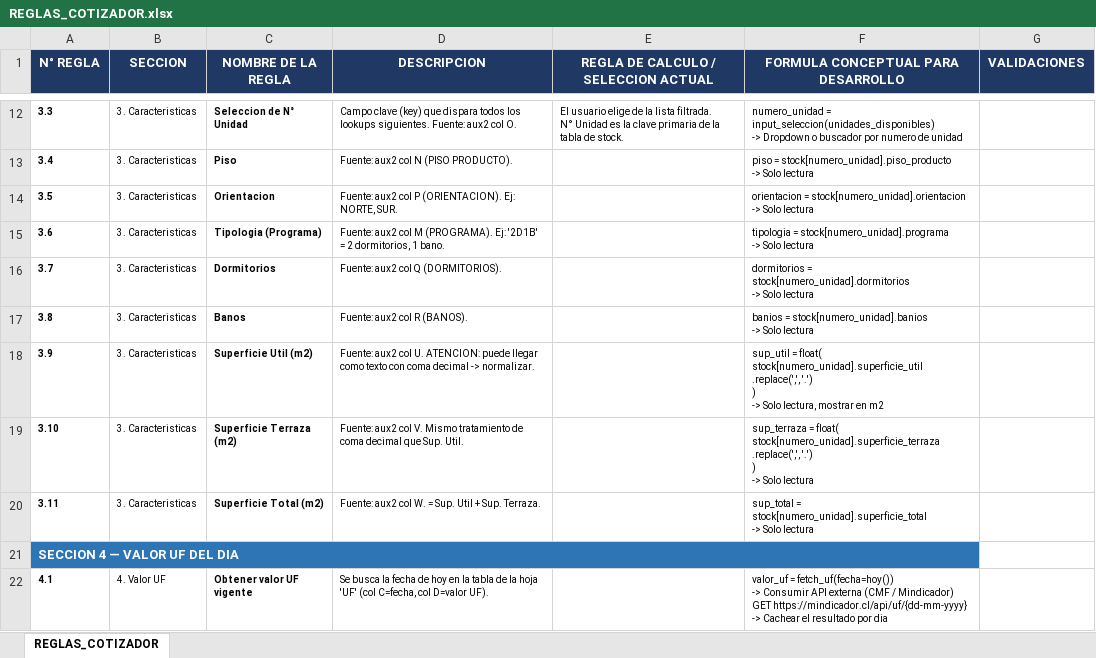
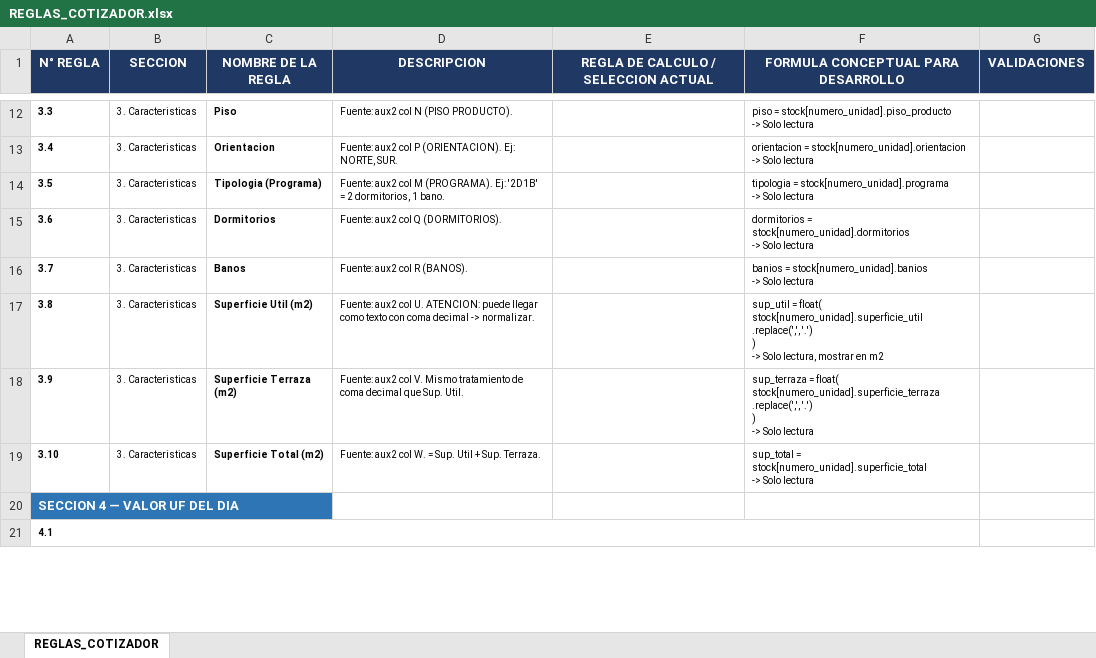
Before and after one commit to fdonosoh-droid/cotizador-web-mp, an Excel workbook: REGLAS_COTIZADOR.xlsx, sheet REGLAS_COTIZADOR, drawn as a sheet; only a part is shown, gaps mark what is left out; values as stored, in another font and other column widths than the file's, no borders; removed rows and columns are numbered as before the commit, all else as after; ↵ is a line break in a cell; the diff covers the shown part only; the diff names each change by its address in the sheet, - before the commit and + after, or states it on an @@ line.

```diff
--- a/REGLAS_COTIZADOR.xlsx (sheet REGLAS_COTIZADOR)
+++ b/REGLAS_COTIZADOR.xlsx (sheet REGLAS_COTIZADOR)
-C12 (NOMBRE DE LA REGLA): Seleccion de N° Unidad
+C12 (NOMBRE DE LA REGLA): Piso
-D12 (DESCRIPCION): Campo clave (key) que dispara todos los lookups siguientes. Fuente: aux2 col O.
+D12 (DESCRIPCION): Fuente: aux2 col N (PISO PRODUCTO).
-E12: El usuario elige de la lista filtrada. ↵ N° Unidad es la clave primaria de la tabla de stock.
+E12: (empty)
-F12: numero_unidad = input_seleccion(unidades_disponibles) ↵ -> Dropdown o buscador por numero de unidad
+F12: piso = stock[numero_unidad].piso_producto ↵ -> Solo lectura
-C13 (NOMBRE DE LA REGLA): Piso
+C13 (NOMBRE DE LA REGLA): Orientacion
-D13 (DESCRIPCION): Fuente: aux2 col N (PISO PRODUCTO).
+D13 (DESCRIPCION): Fuente: aux2 col P (ORIENTACION). Ej: NORTE, SUR.
-F13: piso = stock[numero_unidad].piso_producto ↵ -> Solo…
+F13: orientacion = stock[numero_unidad].orientacion ↵ -> Solo…
-C14 (NOMBRE DE LA REGLA): Orientacion
+C14 (NOMBRE DE LA REGLA): Tipologia (Programa)
-D14 (DESCRIPCION): …aux2 col P (ORIENTACION). Ej: NORTE, SUR.
+D14 (DESCRIPCION): …aux2 col M (PROGRAMA). Ej: '2D1B' = 2 dormitorios, 1 bano.
-F14: orientacion = stock[numero_unidad].orientacion ↵ -> Solo…
+F14: tipologia = stock[numero_unidad].programa ↵ -> Solo…
-C15 (NOMBRE DE LA REGLA): Tipologia (Programa)
+C15 (NOMBRE DE LA REGLA): Dormitorios
-D15 (DESCRIPCION): …aux2 col M (PROGRAMA). Ej: '2D1B' = 2 dormitorios, 1 bano.
+D15 (DESCRIPCION): …aux2 col Q (DORMITORIOS).
-F15: tipologia = stock[numero_unidad].programa ↵ -> Solo…
+F15: dormitorios = stock[numero_unidad].dormitorios ↵ -> Solo…
-C16 (NOMBRE DE LA REGLA): Dormitorios
+C16 (NOMBRE DE LA REGLA): Banos
-D16 (DESCRIPCION): Fuente: aux2 col Q (DORMITORIOS).
+D16 (DESCRIPCION): Fuente: aux2 col R (BANOS).
-F16: dormitorios = stock[numero_unidad].dormitorios ↵ -> Solo…
+F16: banios = stock[numero_unidad].banios ↵ -> Solo…
-C17 (NOMBRE DE LA REGLA): Banos
+C17 (NOMBRE DE LA REGLA): Superficie Util (m2)
-D17 (DESCRIPCION): …aux2 col R (BANOS).
+D17 (DESCRIPCION): …aux2 col U. ATENCION: puede llegar como texto con coma decimal -> normalizar.
-F17: banios = stock[numero_unidad].banios ↵ -> Solo lectura
+F17: sup_util = float( ↵ stock[numero_unidad].superficie_util ↵ .replace(',', '.') ↵ ) ↵ -> Solo lectura, mostrar en m2
-C18 (NOMBRE DE LA REGLA): Superficie Util (m2)
+C18 (NOMBRE DE LA REGLA): Superficie Terraza (m2)
-D18 (DESCRIPCION): …aux2 col U. ATENCION: puede llegar como texto con coma decimal -> normalizar.
+D18 (DESCRIPCION): …aux2 col V. Mismo tratamiento de coma decimal que Sup. Util.
-F18: sup_util = float( ↵ stock[numero_unidad].superficie_util ↵ .replace(',', '.') ↵ ) ↵ -> Solo lectura, mostrar en m2
+F18: sup_terraza = float( ↵ stock[numero_unidad].superficie_terraza ↵ .replace(',', '.') ↵ ) ↵ -> Solo lectura
-C19 (NOMBRE DE LA REGLA): Superficie Terraza (m2)
+C19 (NOMBRE DE LA REGLA): Superficie Total (m2)
-D19 (DESCRIPCION): …aux2 col V. Mismo tratamiento de coma decimal que Sup. Util.
+D19 (DESCRIPCION): …aux2 col W. = Sup. Util + Sup. Terraza.
-F19: sup_terraza = float( ↵ stock[numero_unidad].superficie_terraza ↵ .replace(',', '.') ↵ ) ↵ -> Solo…
+F19: sup_total = stock[numero_unidad].superficie_total ↵ -> Solo…
-row 20: 3.11 | 3. Caracteristicas | Superficie Total (m2) | Fuente: aux2 col W. = Sup. Util + Sup. Terraza. |  | sup_total = stock[numero_unidad].superficie_total ↵ -> Solo lectura
-A21:F21 merged
+A21:F21 merged
-B21 (SECCION): 4. Valor UF
+B21 (SECCION): (empty)
-C21 (NOMBRE DE LA REGLA): Obtener valor UF vigente
+C21 (NOMBRE DE LA REGLA): (empty)
-D21 (DESCRIPCION): Se busca la fecha de hoy en la tabla de la hoja 'UF' (col C=fecha, col D=valor UF).
+D21 (DESCRIPCION): (empty)
-F21: valor_uf = fetch_uf(fecha=hoy()) ↵ -> Consumir API externa (CMF / Mindicador) ↵ GET https://mindicador.cl/api/uf/{dd-mm-yyyy} ↵ -> Cachear el resultado por dia
+F21: (empty)
```
Also changed, not shown: 82 edited cells, cell formats and merged cells elsewhere in this sheet, MODELO_DATOS_COTIZADOR.xlsx, 8 other files.
